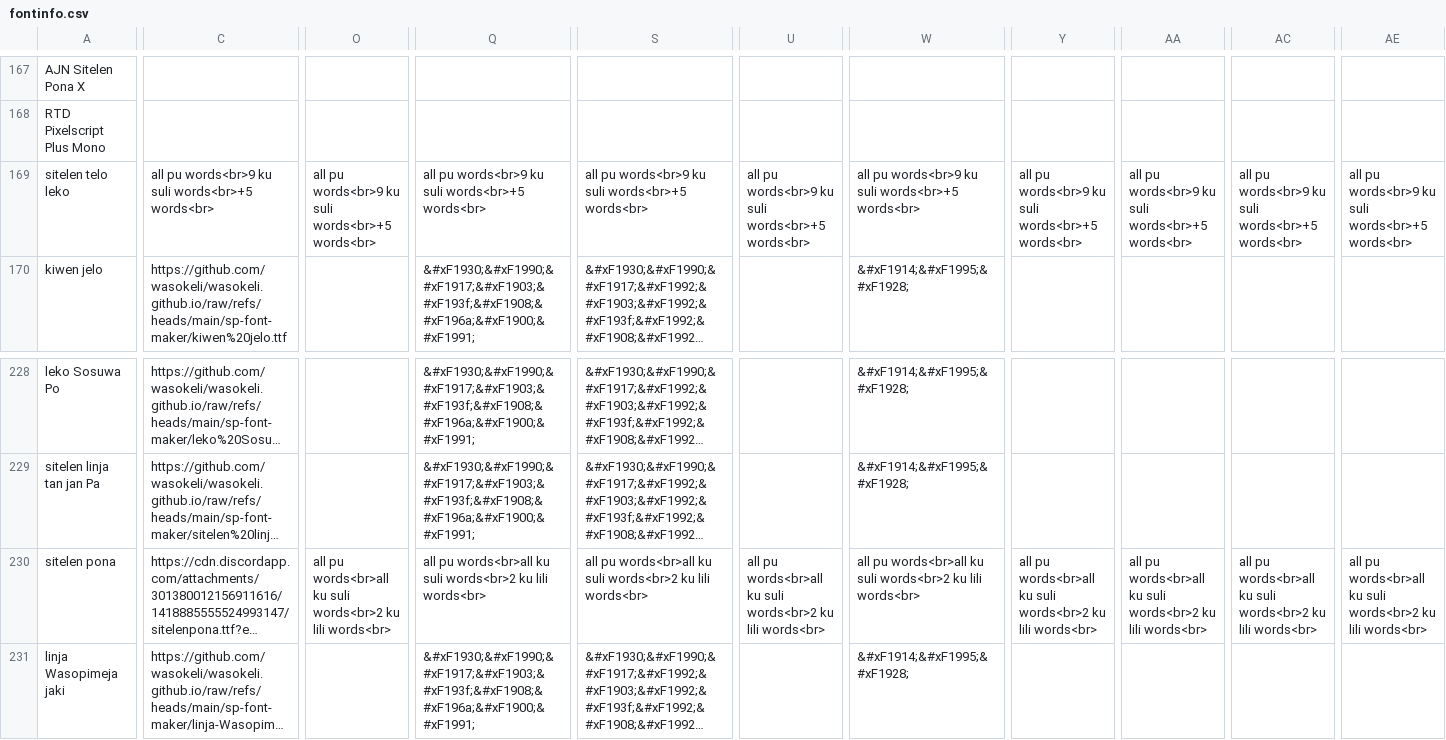
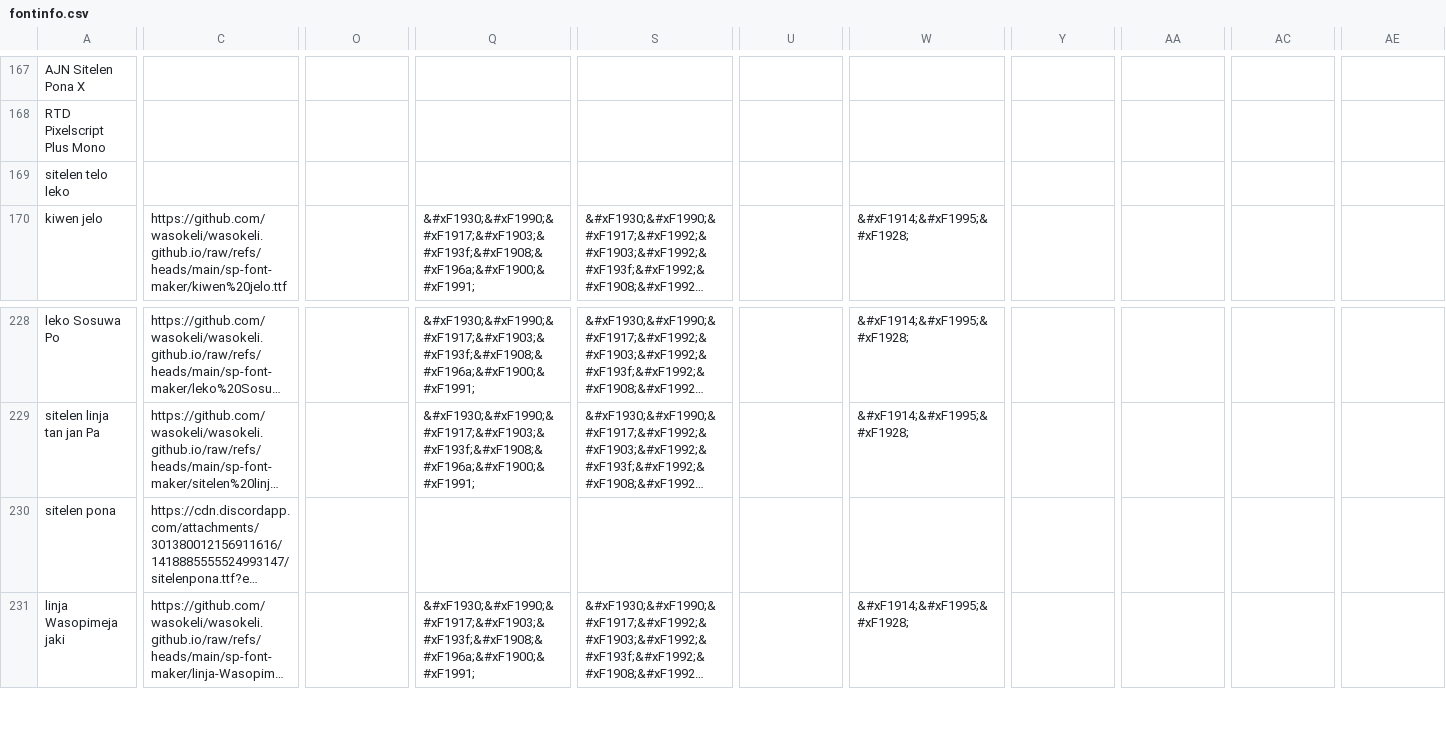
Before and after one commit to RetSamys/toki-pona-glyphs, a CSV file: sona/fontinfo.csv, drawn as a sheet; only a part is shown, gaps mark what is left out; long unchanged cells end in …; the diff covers the shown part only; the diff names each change by its address in the sheet, - before the commit and + after, or states it on an @@ line.

Commit message:
Update fontinfo.csv

```diff
--- a/sona/fontinfo.csv
+++ b/sona/fontinfo.csv
-C169: all pu words<br>9 ku suli words<br>+5 words<br>
+C169: (empty)
-O169: all pu words<br>9 ku suli words<br>+5 words<br>
+O169: (empty)
-Q169: all pu words<br>9 ku suli words<br>+5 words<br>
+Q169: (empty)
-S169: all pu words<br>9 ku suli words<br>+5 words<br>
+S169: (empty)
-U169: all pu words<br>9 ku suli words<br>+5 words<br>
+U169: (empty)
-W169: all pu words<br>9 ku suli words<br>+5 words<br>
+W169: (empty)
-Y169: all pu words<br>9 ku suli words<br>+5 words<br>
+Y169: (empty)
-AA169: all pu words<br>9 ku suli words<br>+5 words<br>
+AA169: (empty)
-AC169: all pu words<br>9 ku suli words<br>+5 words<br>
+AC169: (empty)
-AE169: all pu words<br>9 ku suli words<br>+5 words<br>
+AE169: (empty)
-O230: all pu words<br>all ku suli words<br>2 ku lili words<br>
+O230: (empty)
-Q230: all pu words<br>all ku suli words<br>2 ku lili words<br>
+Q230: (empty)
-S230: all pu words<br>all ku suli words<br>2 ku lili words<br>
+S230: (empty)
-U230: all pu words<br>all ku suli words<br>2 ku lili words<br>
+U230: (empty)
-W230: all pu words<br>all ku suli words<br>2 ku lili words<br>
+W230: (empty)
-Y230: all pu words<br>all ku suli words<br>2 ku lili words<br>
+Y230: (empty)
-AA230: all pu words<br>all ku suli words<br>2 ku lili words<br>
+AA230: (empty)
-AC230: all pu words<br>all ku suli words<br>2 ku lili words<br>
+AC230: (empty)
-AE230: all pu words<br>all ku suli words<br>2 ku lili words<br>
+AE230: (empty)
```
Also changed, not shown: 1 edited cell elsewhere in this file.
